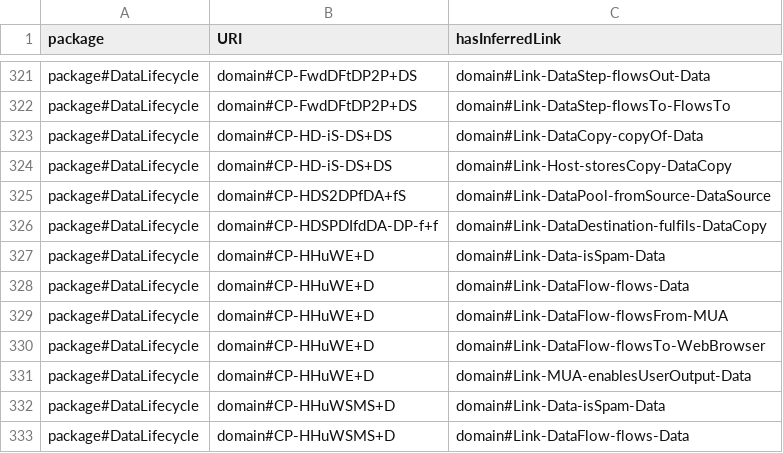
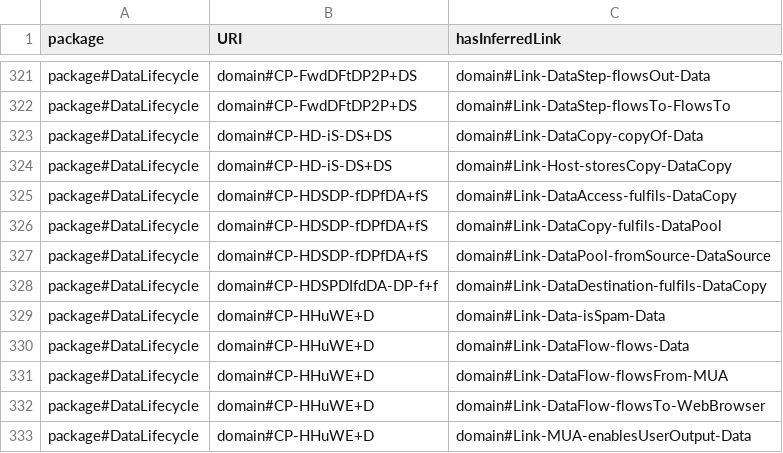
Before and after one commit to Spyderisk/domain-network, a CSV file: csv/ConstructionPatternLinks.csv, drawn as a sheet; only a part is shown, gaps mark what is left out; the shorter side is filled out with more unchanged rows.

Commit message:
Issue #278: replaced construction pattern HDS2DPfDA+fS by pattern HDSDP-fDPfDA+fS, which adds fulfils links for accessing data by means of a shared file now these are not created by default in earlier patterns. This is a regression issue arising from changes to address #119 and #242.

```diff
--- a/csv/ConstructionPatternLinks.csv
+++ b/csv/ConstructionPatternLinks.csv
@@ -324,3 +324,5 @@ package#DataLifecycle,domain#CP-HD-iS-DS+DS,domain#Link-DataCopy-copyOf-Data
 package#DataLifecycle,domain#CP-HD-iS-DS+DS,domain#Link-Host-storesCopy-DataCopy
-package#DataLifecycle,domain#CP-HDS2DPfDA+fS,domain#Link-DataPool-fromSource-DataSource
+package#DataLifecycle,domain#CP-HDSDP-fDPfDA+fS,domain#Link-DataAccess-fulfils-DataCopy
+package#DataLifecycle,domain#CP-HDSDP-fDPfDA+fS,domain#Link-DataCopy-fulfils-DataPool
+package#DataLifecycle,domain#CP-HDSDP-fDPfDA+fS,domain#Link-DataPool-fromSource-DataSource
 package#DataLifecycle,domain#CP-HDSPDIfdDA-DP-f+f,domain#Link-DataDestination-fulfils-DataCopy
```
Also changed, not shown: csv/ConstructionPattern.csv, csv/ConstructionSuccessor.csv, 7 other files.
